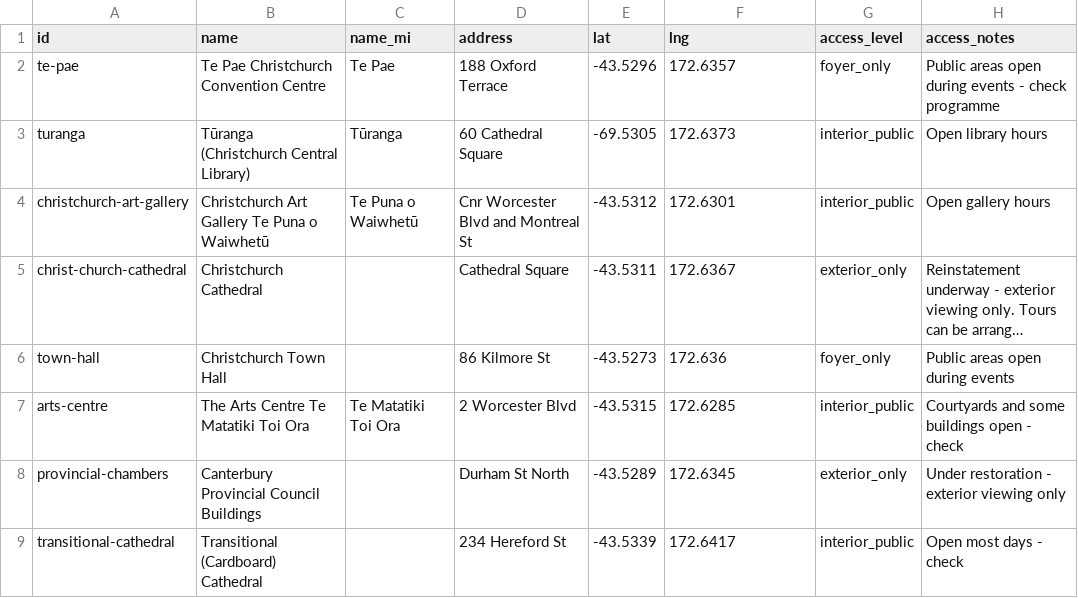
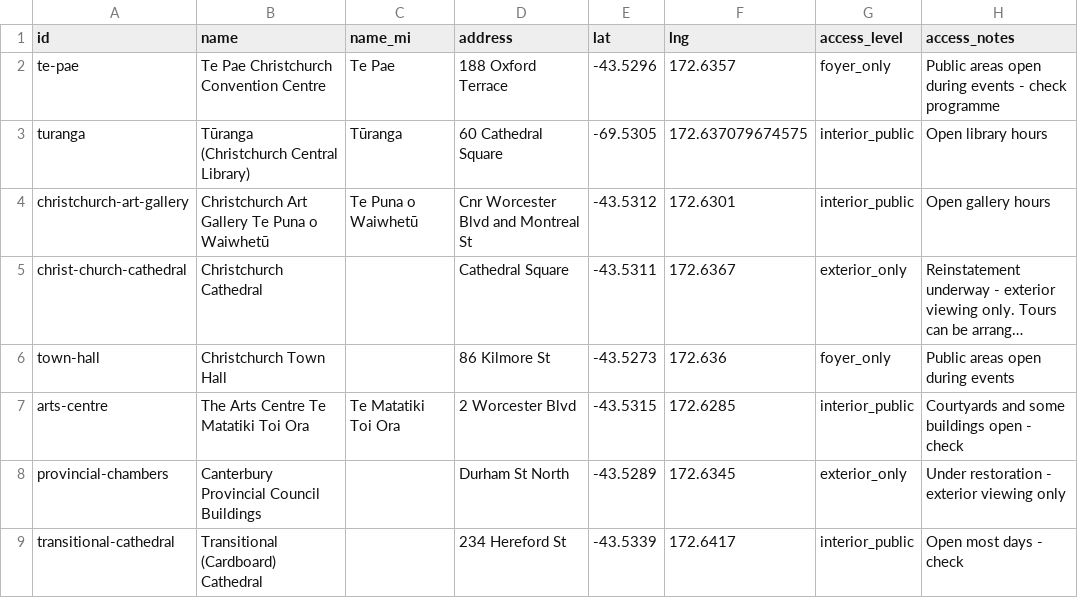
Before and after one commit to benexton/seismicshift, a CSV file: src/data/buildings.csv, drawn as a sheet; only a part is shown; long unchanged cells end in …; the diff names each change by its address in the sheet, - before the commit and + after, or states it on an @@ line.

```diff
--- a/src/data/buildings.csv
+++ b/src/data/buildings.csv
-F3 (lng): 172.6373
+F3 (lng): 172.637079674575
```
Also changed, not shown: 2 other files.
